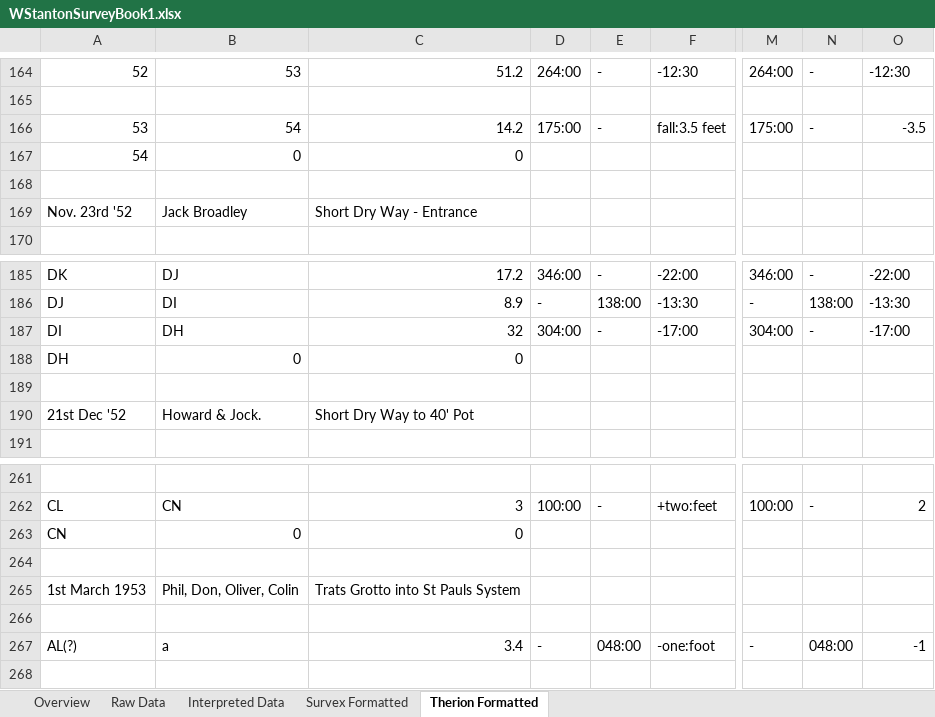
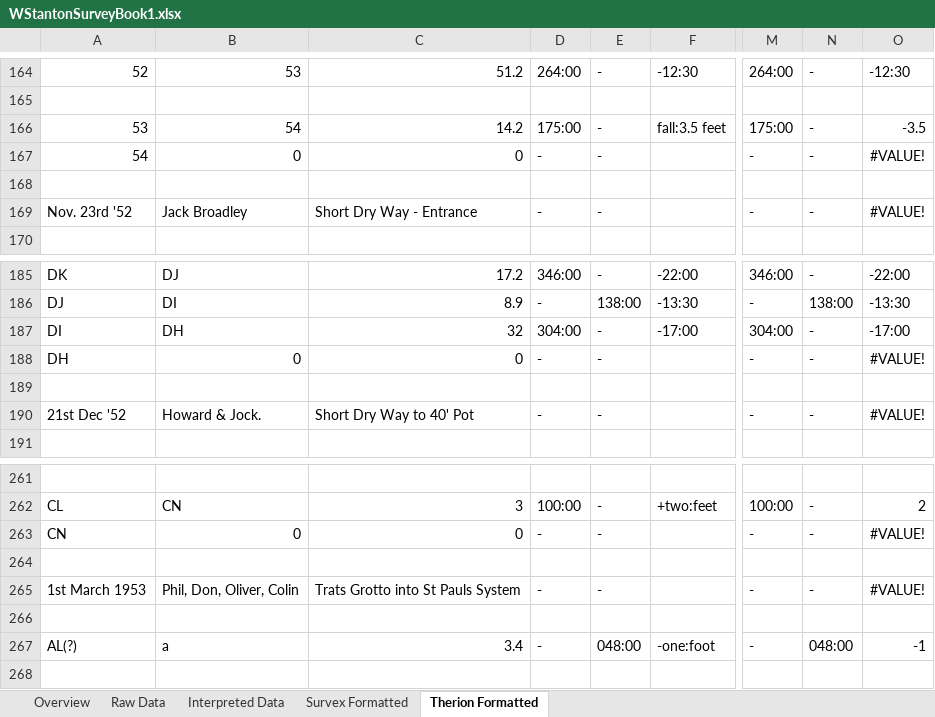
Before and after one commit to AndrewAkinson/caves-mendip-swildons, an Excel workbook: WISLogbookTranscription/WStantonSurveyBook1.xlsx, sheet Therion Formatted, drawn as a sheet; only a part is shown, gaps mark what is left out; values as stored, in another font and other column widths than the file's, no borders; the diff covers the shown part only; the diff names each change by its address in the sheet, - before the commit and + after, or states it on an @@ line.

```diff
--- a/WISLogbookTranscription/WStantonSurveyBook1.xlsx (sheet Therion Formatted)
+++ b/WISLogbookTranscription/WStantonSurveyBook1.xlsx (sheet Therion Formatted)
-D167: (empty)
+D167: -
-E167: (empty)
+E167: -
-M167: (empty)
+M167: -
-N167: (empty)
+N167: -
-O167: (empty)
+O167: #VALUE!
-D169: (empty)
+D169: -
-E169: (empty)
+E169: -
-M169: (empty)
+M169: -
-N169: (empty)
+N169: -
-O169: (empty)
+O169: #VALUE!
-D188: (empty)
+D188: -
-E188: (empty)
+E188: -
-M188: (empty)
+M188: -
-N188: (empty)
+N188: -
-O188: (empty)
+O188: #VALUE!
-D190: (empty)
+D190: -
-E190: (empty)
+E190: -
-M190: (empty)
+M190: -
-N190: (empty)
+N190: -
-O190: (empty)
+O190: #VALUE!
-D263: (empty)
+D263: -
-E263: (empty)
+E263: -
-M263: (empty)
+M263: -
-N263: (empty)
+N263: -
-O263: (empty)
+O263: #VALUE!
-D265: (empty)
+D265: -
-E265: (empty)
+E265: -
-M265: (empty)
+M265: -
-N265: (empty)
+N265: -
-O265: (empty)
+O265: #VALUE!
```
Also changed, not shown: 64 edited cells and cell formats elsewhere in this sheet, sheet Interpreted Data, sheet Raw Data, sheet Survex Formatted, sheet Overview, formulas that keep their value.
